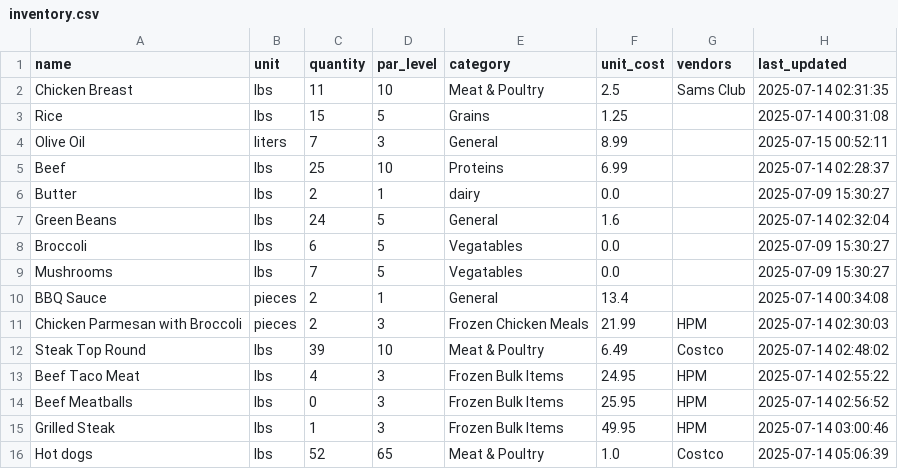
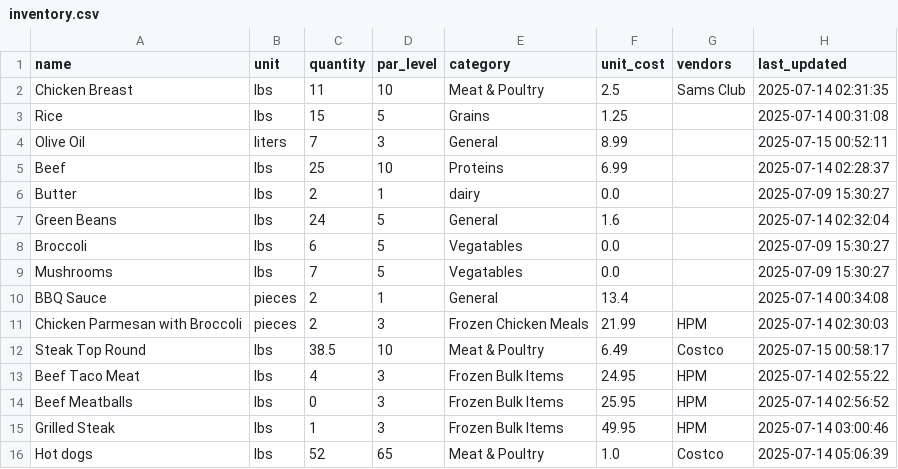
Before and after one commit to davidgev86/HealthPackTracker, a CSV file: inventory.csv, drawn as a sheet.

```diff
--- a/inventory.csv
+++ b/inventory.csv
@@ -11,3 +11,3 @@ BBQ Sauce,pieces,2,1,General,13.4,,2025-07-14 00:34:08
 Chicken Parmesan with Broccoli,pieces,2,3,Frozen Chicken Meals,21.99,HPM,2025-07-14 02:30:03
-Steak Top Round,lbs,39,10,Meat & Poultry,6.49,Costco,2025-07-14 02:48:02
+Steak Top Round,lbs,38.5,10,Meat & Poultry,6.49,Costco,2025-07-15 00:58:17
 Beef Taco Meat,lbs,4,3,Frozen Bulk Items,24.95,HPM,2025-07-14 02:55:22
```
Also changed, not shown: 7 other files.
